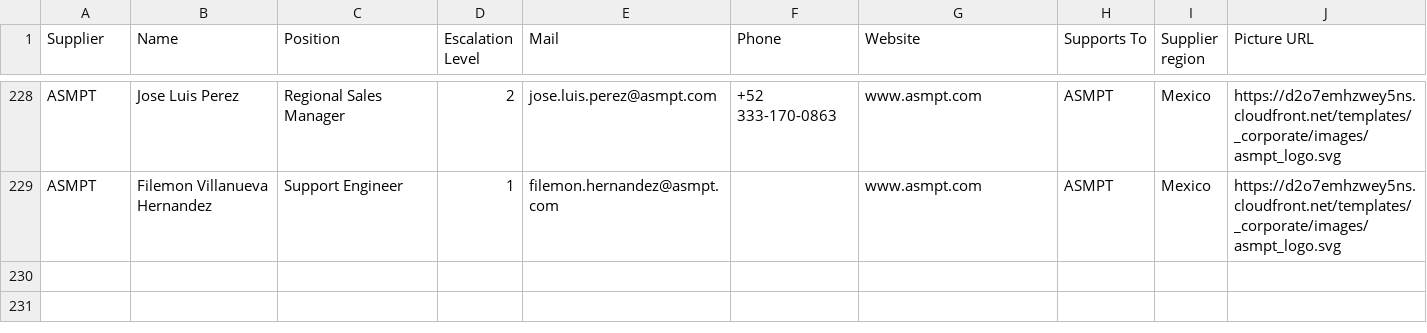
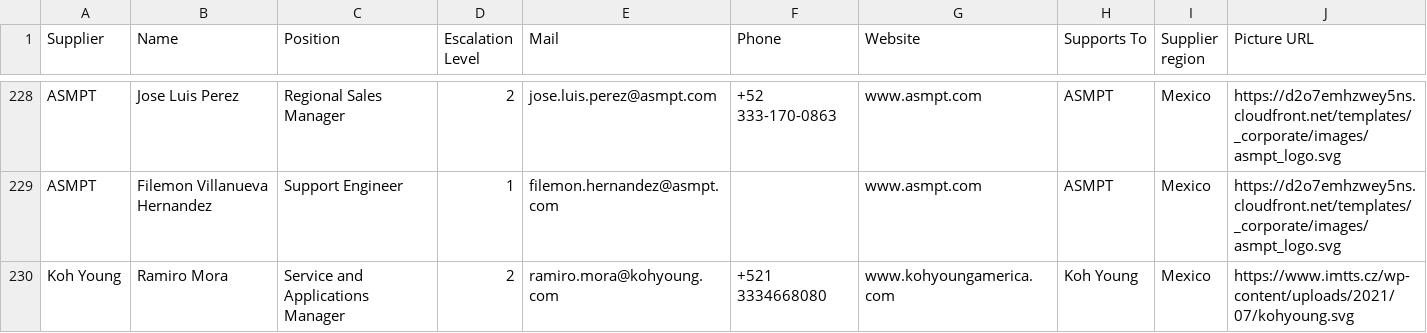
Before and after one commit to moi6k2/Directory, a CSV file: Base de datos.csv, drawn as a sheet; only a part is shown, gaps mark what is left out; the diff names each change by its address in the sheet, - before the commit and + after, or states it on an @@ line.

Commit message:
Update contacts from Directory

```diff
--- a/Base de datos.csv
+++ b/Base de datos.csv
+row 230: Koh Young | Ramiro Mora | Service and Applications Manager | 2 | ramiro.mora@kohyoung.com | +521 3334668080 | www.kohyoungamerica.com | Koh Young | Mexico | https://www.imtts.cz/wp-content/uploads/2021/07/kohyoung.svg
```
